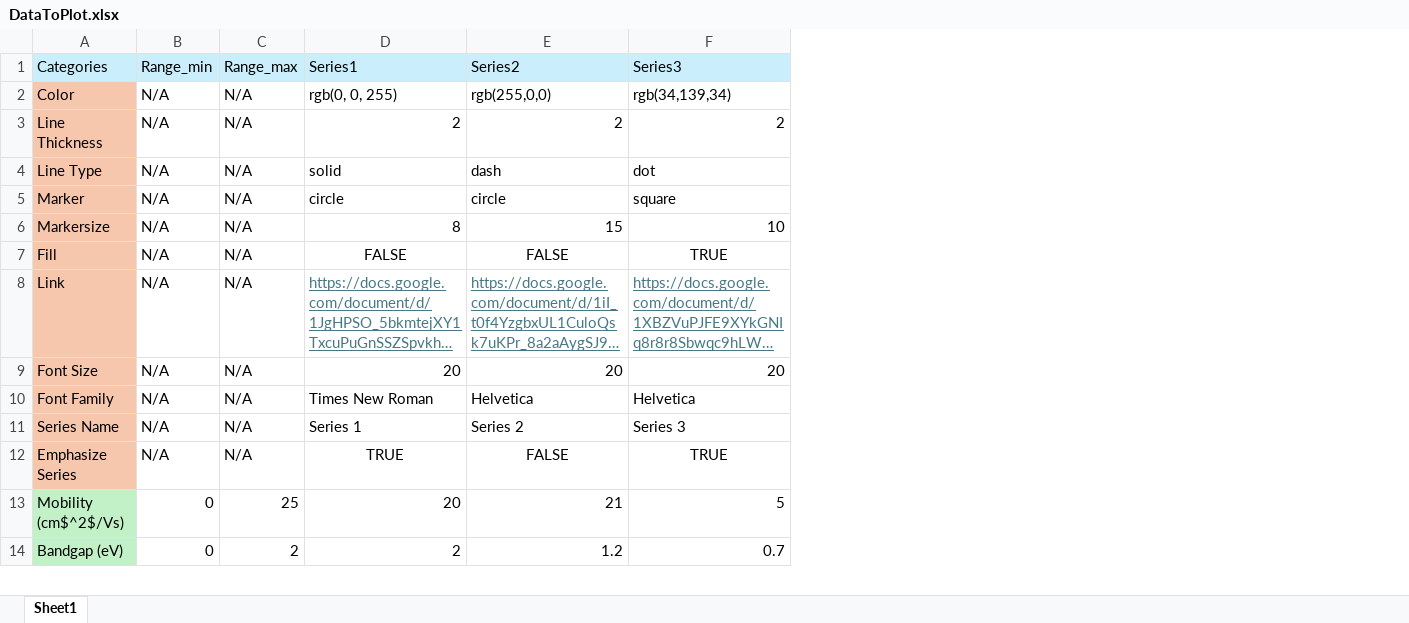
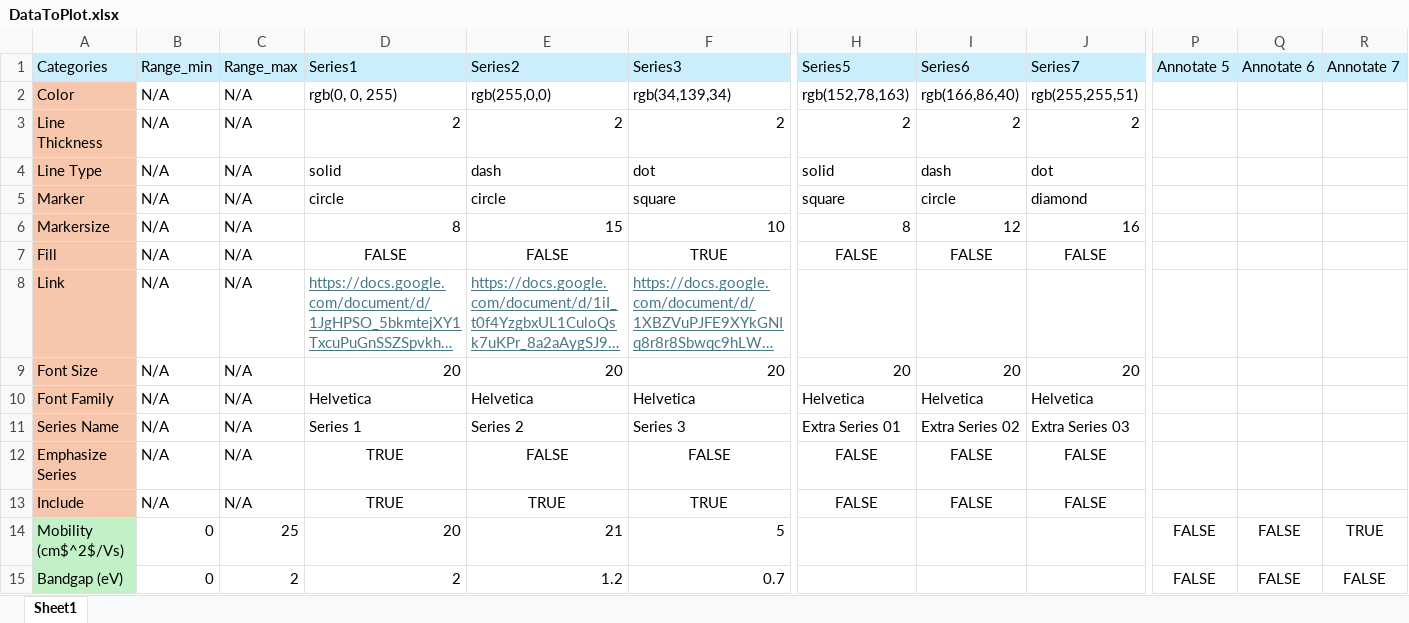
Before and after one commit to anna-arnett/Demo, an Excel workbook: DataToPlot.xlsx, sheet Sheet1, drawn as a sheet; only a part is shown, gaps mark what is left out; long unchanged cells end in …; values as stored, in another font and other column widths than the file's, no borders; charts and pictures not drawn; rows hold the shown columns only; the diff names each change by its address in the sheet, - before the commit and + after, or states it on an @@ line.

Commit message:
Added selective emphasis in saved image.

```diff
--- a/DataToPlot.xlsx (sheet Sheet1)
+++ b/DataToPlot.xlsx (sheet Sheet1)
+column H (Series5), rows 2-12: rgb(152,78,163) | 2 | solid | square | 8 | FALSE |  | 20 | Helvetica | Extra Series 01 | FALSE
+column I (Series6), rows 2-12: rgb(166,86,40) | 2 | dash | circle | 12 | FALSE |  | 20 | Helvetica | Extra Series 02 | FALSE
+column J (Series7), rows 2-12: rgb(255,255,51) | 2 | dot | diamond | 16 | FALSE |  | 20 | Helvetica | Extra Series 03 | FALSE
+column P (Annotate 5), rows 14-15: FALSE | FALSE
+column Q (Annotate 6), rows 14-15: FALSE | FALSE
+column R (Annotate 7), rows 14-15: TRUE | FALSE
-D10 (Series1): Times New Roman
+D10 (Series1): Helvetica
-F12 (Series3): TRUE
+F12 (Series3): FALSE
+row 13: Include | N/A | N/A | TRUE | TRUE | TRUE | FALSE | FALSE | FALSE
```
Also changed, not shown: charts or pictures, 3 other files.
